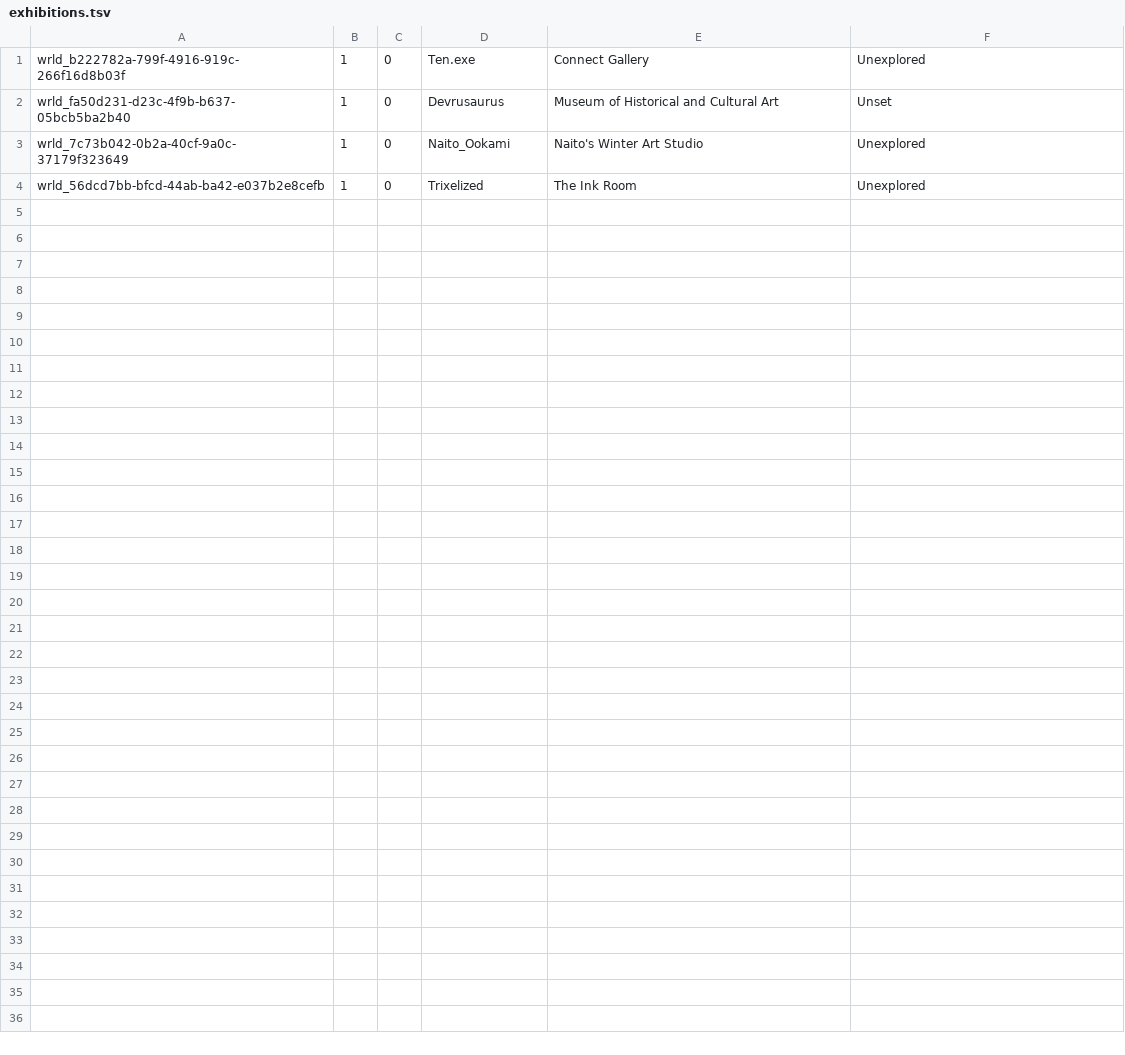
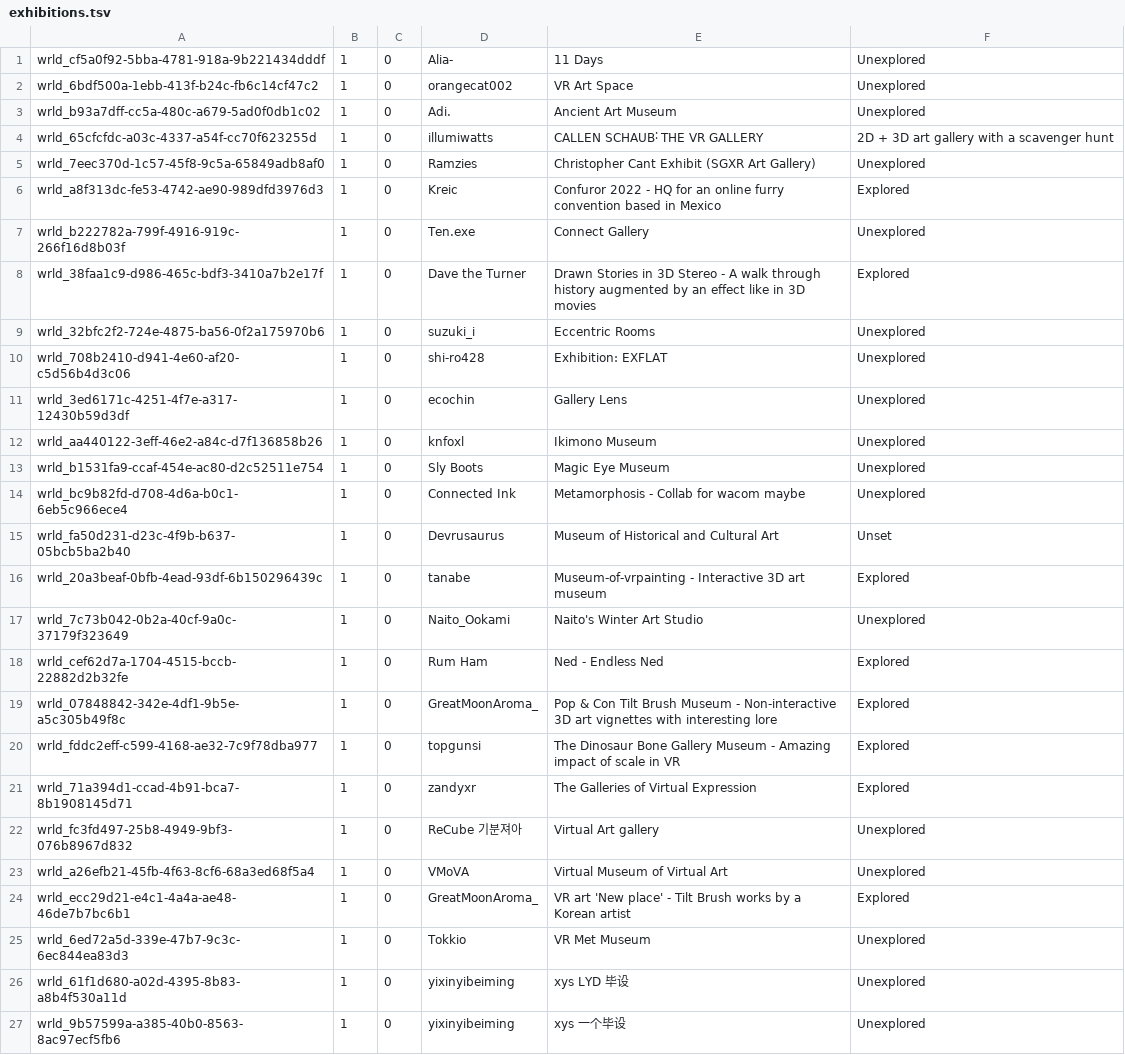
Before and after one commit to Twila27/twila27.github.io, a TSV file: vr/portals/tour/exhibitions.tsv, drawn as a sheet.

Commit message:
Update exhibitions.tsv - moved gallery.tsv into here
gallery.tsv staying used just by the old genres world

```diff
--- a/vr/portals/tour/exhibitions.tsv
+++ b/vr/portals/tour/exhibitions.tsv
@@ -1,4 +1,27 @@
+wrld_cf5a0f92-5bba-4781-918a-9b221434dddf	1	0	Alia-	11 Days	Unexplored
+wrld_6bdf500a-1ebb-413f-b24c-fb6c14cf47c2	1	0	orangecat002	VR Art Space	Unexplored
+wrld_b93a7dff-cc5a-480c-a679-5ad0f0db1c02	1	0	Adi.	Ancient Art Museum	Unexplored
+wrld_65cfcfdc-a03c-4337-a54f-cc70f623255d	1	0	illumiwatts	CALLEN SCHAUB˸ THE VR GALLERY	2D + 3D art gallery with a scavenger hunt
+wrld_7eec370d-1c57-45f8-9c5a-65849adb8af0	1	0	Ramzies	Christopher Cant Exhibit (SGXR Art Gallery)	Unexplored
+wrld_a8f313dc-fe53-4742-ae90-989dfd3976d3	1	0	Kreic	Confuror 2022 - HQ for an online furry convention based in Mexico	Explored
 wrld_b222782a-799f-4916-919c-266f16d8b03f	1	0	Ten.exe	Connect Gallery	Unexplored
+wrld_38faa1c9-d986-465c-bdf3-3410a7b2e17f	1	0	Dave the Turner	Drawn Stories in 3D Stereo - A walk through history augmented by an effect like in 3D movies	Explored
+wrld_32bfc2f2-724e-4875-ba56-0f2a175970b6	1	0	suzuki_i	Eccentric Rooms	Unexplored
+wrld_708b2410-d941-4e60-af20-c5d56b4d3c06	1	0	shi-ro428	Exhibition: EXFLAT	Unexplored
+wrld_3ed6171c-4251-4f7e-a317-12430b59d3df	1	0	ecochin	Gallery Lens	Unexplored
+wrld_aa440122-3eff-46e2-a84c-d7f136858b26	1	0	knfoxl	Ikimono Museum	Unexplored
+wrld_b1531fa9-ccaf-454e-ac80-d2c52511e754	1	0	Sly Boots	Magic Eye Museum	Unexplored
+wrld_bc9b82fd-d708-4d6a-b0c1-6eb5c966ece4	1	0	Connected Ink	Metamorphosis - Collab for wacom maybe	Unexplored
 wrld_fa50d231-d23c-4f9b-b637-05bcb5ba2b40	1	0	Devrusaurus	Museum of Historical and Cultural Art	Unset
+wrld_20a3beaf-0bfb-4ead-93df-6b150296439c	1	0	tanabe	Museum-of-vrpainting - Interactive 3D art museum	Explored
 wrld_7c73b042-0b2a-40cf-9a0c-37179f323649	1	0	Naito_Ookami	Naito's Winter Art Studio	Unexplored
-wrld_56dcd7bb-bfcd-44ab-ba42-e037b2e8cefb	1	0	Trixelized	The Ink Room	Unexplored
+wrld_cef62d7a-1704-4515-bccb-22882d2b32fe	1	0	Rum Ham	Ned - Endless Ned	Explored
+wrld_07848842-342e-4df1-9b5e-a5c305b49f8c	1	0	GreatMoonAroma_	Pop & Con Tilt Brush Museum - Non-interactive 3D art vignettes with interesting lore	Explored
+wrld_fddc2eff-c599-4168-ae32-7c9f78dba977	1	0	topgunsi	The Dinosaur Bone Gallery Museum - Amazing impact of scale in VR	Explored
+wrld_71a394d1-ccad-4b91-bca7-8b1908145d71	1	0	zandyxr	The Galleries of Virtual Expression	Explored
+wrld_fc3fd497-25b8-4949-9bf3-076b8967d832	1	0	ReCube 기분져아	Virtual Art gallery	Unexplored
+wrld_a26efb21-45fb-4f63-8cf6-68a3ed68f5a4	1	0	VMoVA	Virtual Museum of Virtual Art	Unexplored
+wrld_ecc29d21-e4c1-4a4a-ae48-46de7b7bc6b1	1	0	GreatMoonAroma_	VR art 'New place' - Tilt Brush works by a Korean artist	Explored
+wrld_6ed72a5d-339e-47b7-9c3c-6ec844ea83d3	1	0	Tokkio	VR Met Museum	Unexplored
+wrld_61f1d680-a02d-4395-8b83-a8b4f530a11d	1	0	yixinyibeiming	xys LYD 毕设	Unexplored
+wrld_9b57599a-a385-40b0-8563-8ac97ecf5fb6	1	0	yixinyibeiming	xys 一个毕设	Unexplored
```
